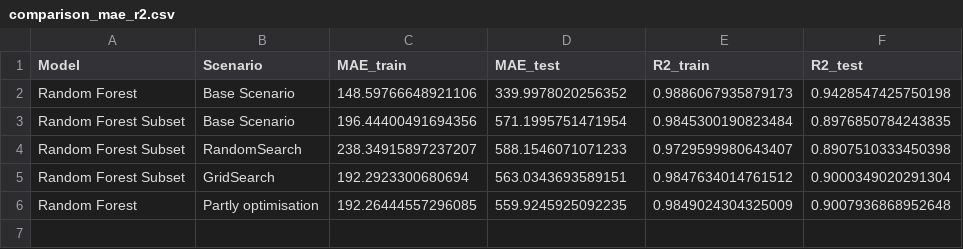
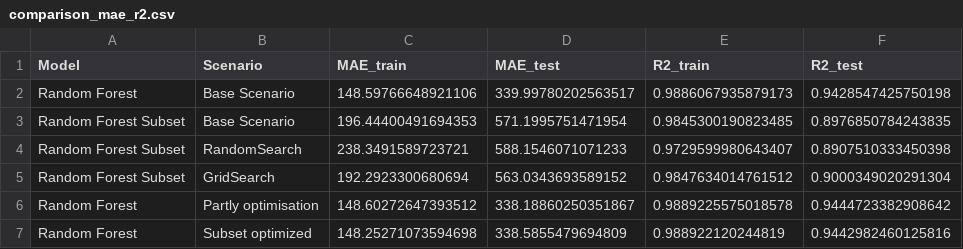
Before and after one commit to ymb287/dsf_project, a CSV file: comparison_mae_r2.csv, drawn as a sheet.

```diff
--- a/comparison_mae_r2.csv
+++ b/comparison_mae_r2.csv
@@ -1,6 +1,7 @@
 Model;Scenario;MAE_train;MAE_test;R2_train;R2_test
-Random Forest;Base Scenario;148.59766648921106;339.9978020256352;0.9886067935879173;0.9428547425750198
-Random Forest Subset;Base Scenario;196.44400491694356;571.1995751471954;0.9845300190823484;0.8976850784243835
-Random Forest Subset;RandomSearch;238.34915897237207;588.1546071071233;0.9729599980643407;0.8907510333450398
-Random Forest Subset;GridSearch;192.2923300680694;563.0343693589151;0.9847634014761512;0.9000349020291304
-Random Forest;Partly optimisation;192.26444557296085;559.9245925092235;0.9849024304325009;0.9007936868952648
+Random Forest;Base Scenario;148.59766648921106;339.99780202563517;0.9886067935879173;0.9428547425750198
+Random Forest Subset;Base Scenario;196.44400491694353;571.1995751471954;0.9845300190823485;0.8976850784243835
+Random Forest Subset;RandomSearch;238.3491589723721;588.1546071071233;0.9729599980643407;0.8907510333450398
+Random Forest Subset;GridSearch;192.2923300680694;563.0343693589152;0.9847634014761512;0.9000349020291304
+Random Forest;Partly optimisation;148.60272647393512;338.18860250351867;0.9889225575018578;0.9444723382908642
+Random Forest;Subset optimized;148.25271073594698;338.5855479694809;0.988922120244819;0.9442982460125816
```
Also changed, not shown: 28 other files.
